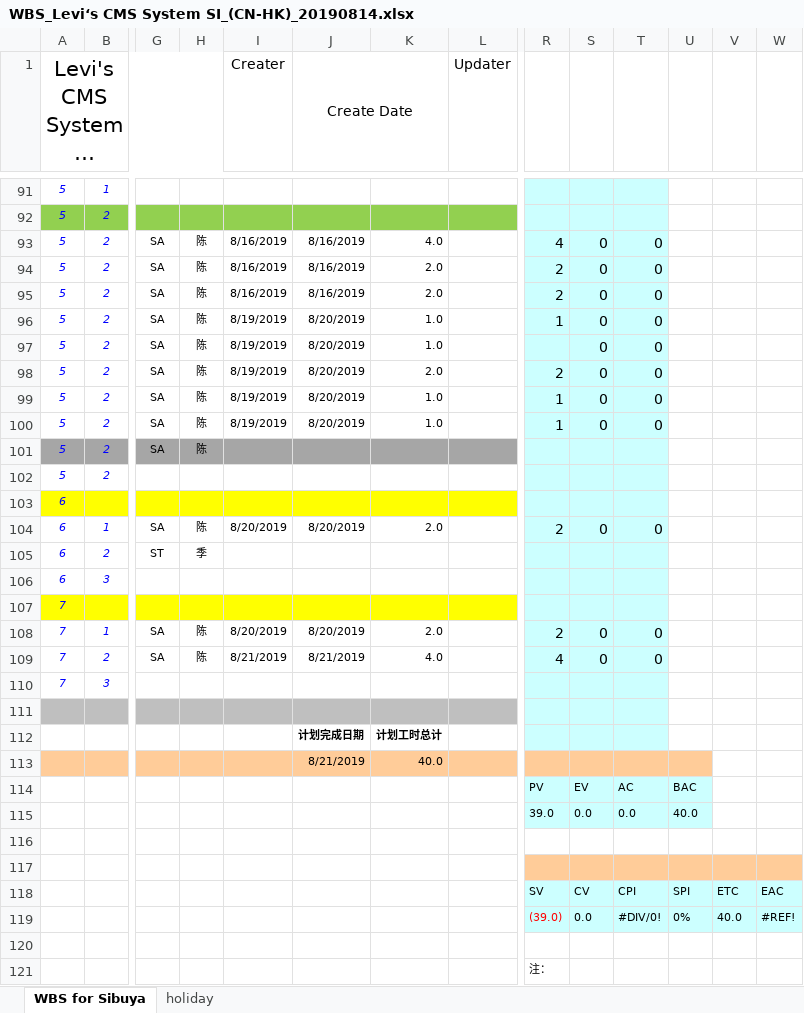
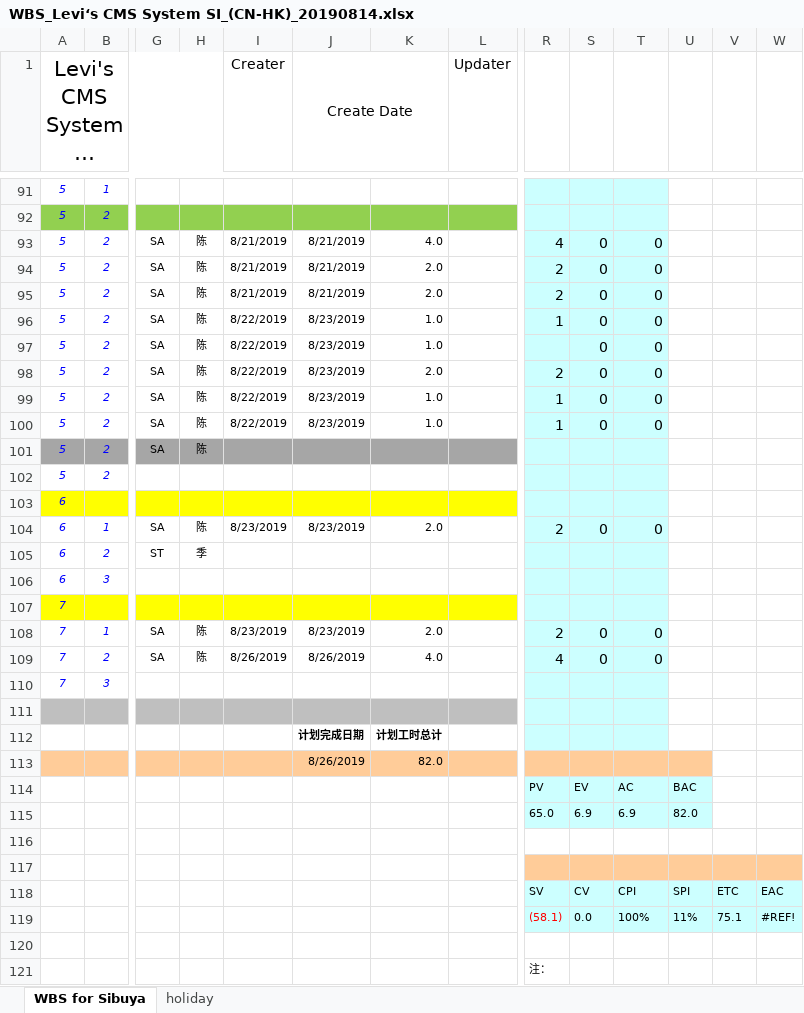
Before and after one commit to chen-cube/gitCube-levisProject, an Excel workbook: 2019/香港店/99 项目管理/WBS_Levi‘s CMS System SI_(CN-HK)_20190814.xlsx, sheet WBS for Sibuya, drawn as a sheet; only a part is shown, gaps mark what is left out; long unchanged cells end in …; values as stored, in another font and other column widths than the file's, no borders; conditional formats not drawn; removed rows and columns are numbered as before the commit, all else as after; rows hold the shown columns only; the diff covers the shown part only; the diff names each change by its address in the sheet, - before the commit and + after, or states it on an @@ line.

Commit message:
Update WBS_Levi‘s CMS System SI_(CN-HK)_20190814.xlsx
根据8/26截止日期。管理3天 导入2天的工时

```diff
--- a/2019/香港店/99 项目管理/WBS_Levi‘s CMS System SI_(CN-HK)_20190814.xlsx (sheet WBS for Sibuya)
+++ b/2019/香港店/99 项目管理/WBS_Levi‘s CMS System SI_(CN-HK)_20190814.xlsx (sheet WBS for Sibuya)
-I93:I95 (Creater): 8/16/2019
+I93:I95 (Creater): 8/21/2019
-J93:J95 (Create Date): 8/16/2019
+J93:J95 (Create Date): 8/21/2019
-I96:I100 (Creater): 8/19/2019
+I96:I100 (Creater): 8/22/2019
-J96:J100 (Create Date): 8/20/2019
+J96:J100 (Create Date): 8/23/2019
-I104 (Creater): 8/20/2019
+I104 (Creater): 8/23/2019
-J104 (Create Date): 8/20/2019
+J104 (Create Date): 8/23/2019
-I108 (Creater): 8/20/2019
+I108 (Creater): 8/23/2019
-J108 (Create Date): 8/20/2019
+J108 (Create Date): 8/23/2019
-I109 (Creater): 8/21/2019
+I109 (Creater): 8/26/2019
-J109 (Create Date): 8/21/2019
+J109 (Create Date): 8/26/2019
-J113 (Create Date): 8/21/2019
+J113 (Create Date): 8/26/2019
-K113: 40.0
+K113: 82.0
-row 115:  |  |  |  |  |  |  |  | 39.0 | 0.0 | 0.0 | 40.0
+row 115:  |  |  |  |  |  |  |  | 65.0 | 6.9 | 6.9 | 82.0
-row 119:  |  |  |  |  |  |  |  | (39.0) | 0.0 | #DIV/0! | 0% | 40.0 | #REF!
+row 119:  |  |  |  |  |  |  |  | (58.1) | 0.0 | 100% | 11% | 75.1 | #REF!
```
Also changed, not shown: 21 edited cells elsewhere in this sheet.
